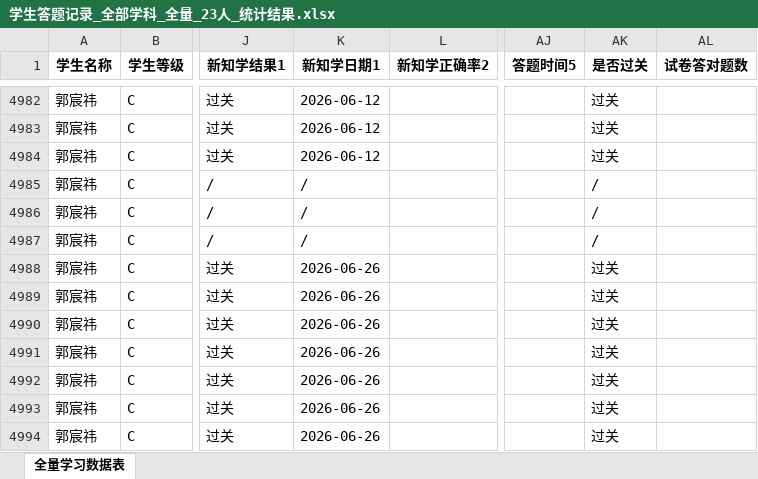
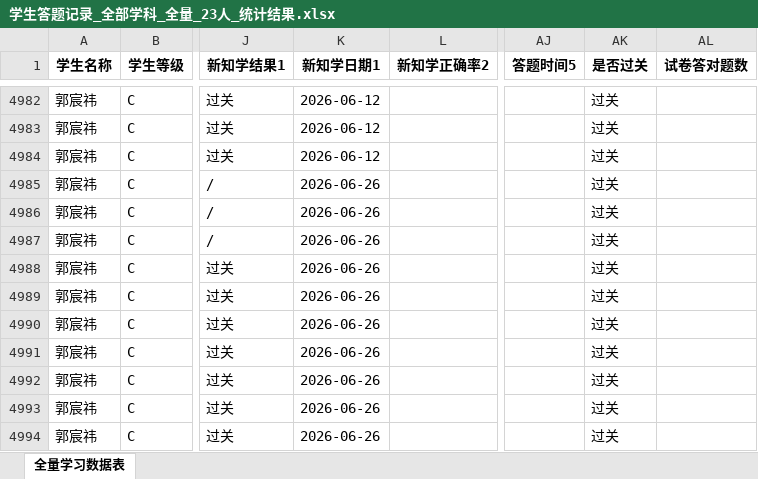
Before and after one commit to haiye724/math-dashboard, an Excel workbook: uploads/学生答题记录_全部学科_全量_23人_统计结果.xlsx, sheet 全量学习数据表, drawn as a sheet; only a part is shown, gaps mark what is left out; values as stored, in another font and other column widths than the file's, no borders; the diff names each change by its address in the sheet, - before the commit and + after, or states it on an @@ line.

Commit message:
看板数据上传：学生答题记录_全部学科_全量_23人_统计结果.xlsx

```diff
--- a/uploads/学生答题记录_全部学科_全量_23人_统计结果.xlsx (sheet 全量学习数据表)
+++ b/uploads/学生答题记录_全部学科_全量_23人_统计结果.xlsx (sheet 全量学习数据表)
-K4985:K4987 (新知学日期1): /
+K4985:K4987 (新知学日期1): 2026-06-26
-AK4985:AK4987 (是否过关): /
+AK4985:AK4987 (是否过关): 过关
```
